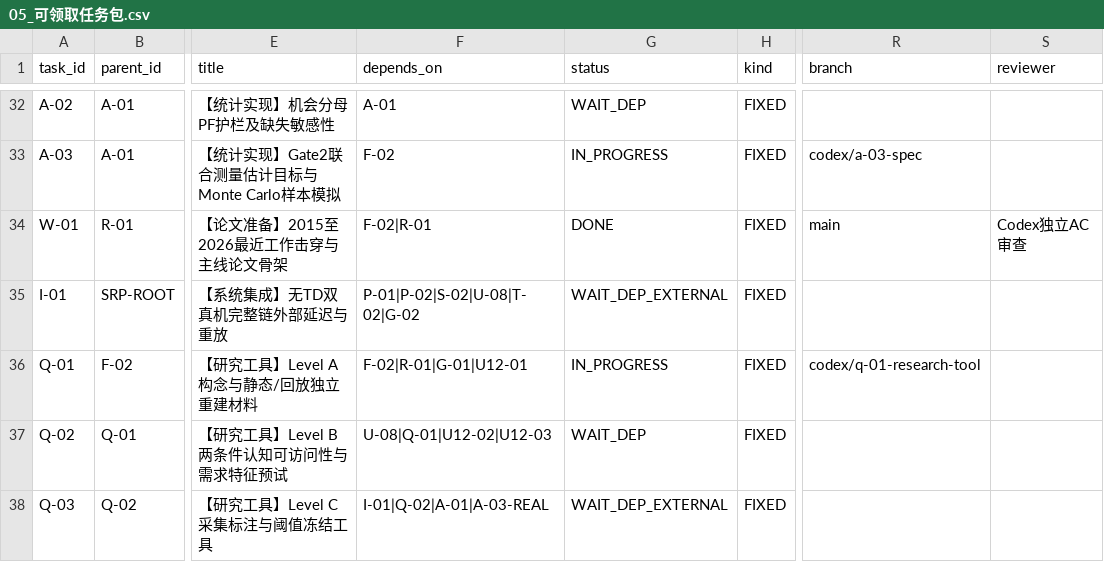
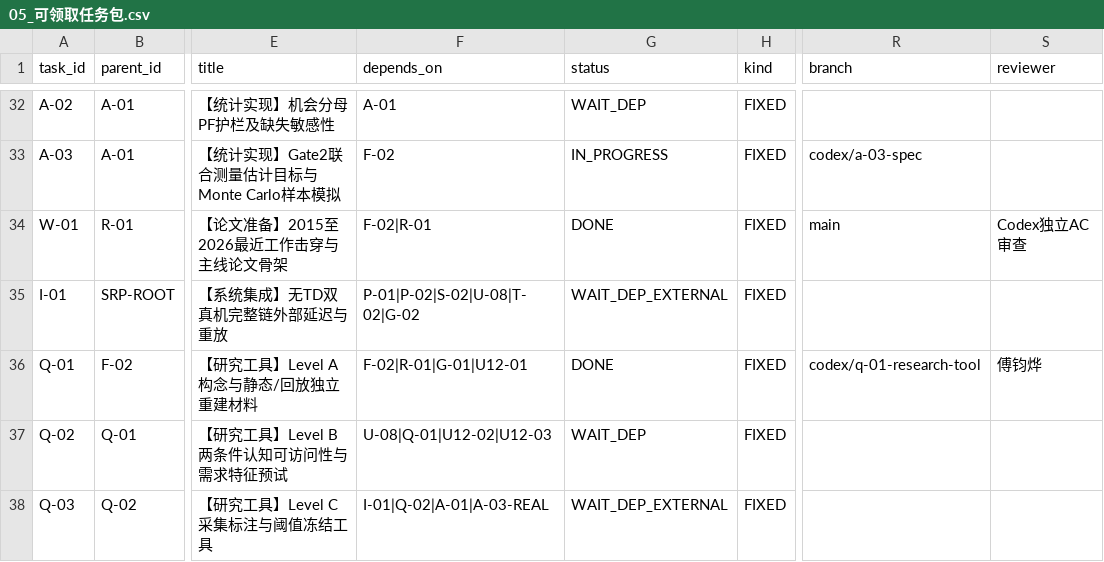
Before and after one commit to JunyeFu/Emotional-Healing-System, a CSV file: 00-项目管理/01-项目章程与规划/2026-08-05_SRP_IJHCI_全项目1-12步规划设计包_v1.0/24_团队任务与项目治理/05_可领取任务包.csv, drawn as a sheet; only a part is shown, gaps mark what is left out; the diff names each change by its address in the sheet, - before the commit and + after, or states it on an @@ line.

```diff
--- a/00-项目管理/01-项目章程与规划/2026-08-05_SRP_IJHCI_全项目1-12步规划设计包_v1.0/24_团队任务与项目治理/05_可领取任务包.csv
+++ b/00-项目管理/01-项目章程与规划/2026-08-05_SRP_IJHCI_全项目1-12步规划设计包_v1.0/24_团队任务与项目治理/05_可领取任务包.csv
-G36 (status): IN_PROGRESS
+G36 (status): DONE
-S36 (reviewer): (empty)
+S36 (reviewer): 傅钧烨
```
Also changed, not shown: 37 other files.
